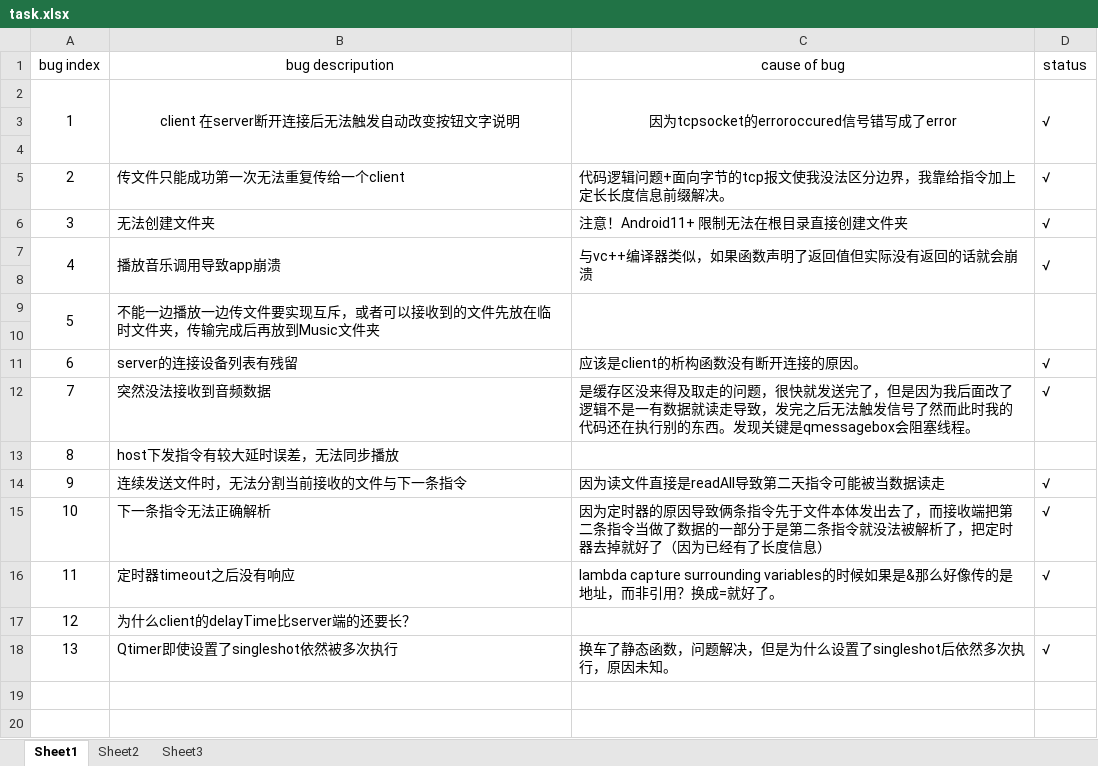
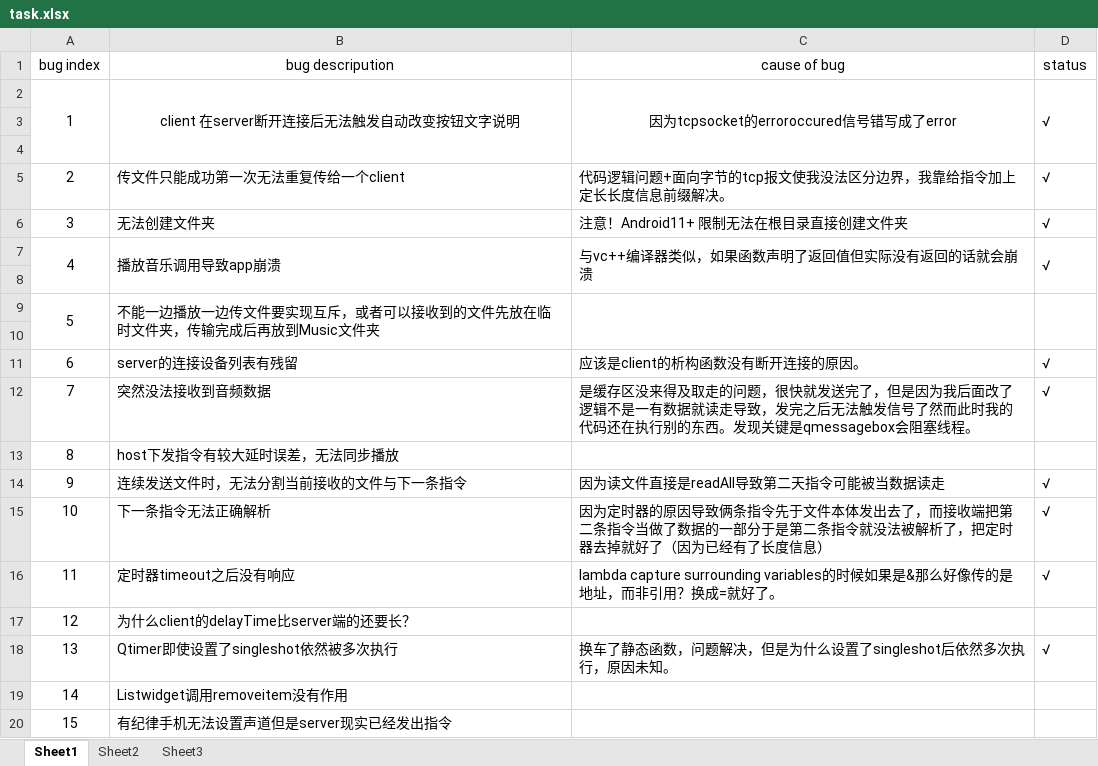
Before and after one commit to sitakerchen/MultiStereo, an Excel workbook: 1_Doc/task.xlsx, sheet Sheet1, drawn as a sheet; values as stored, in another font and other column widths than the file's, no borders; the diff names each change by its address in the sheet, - before the commit and + after, or states it on an @@ line.

```diff
--- a/1_Doc/task.xlsx (sheet Sheet1)
+++ b/1_Doc/task.xlsx (sheet Sheet1)
+row 19: 14 | Listwidget调用removeitem没有作用
+row 20: 15 | 有纪律手机无法设置声道但是server现实已经发出指令
```
Also changed, not shown: 12 other files.
